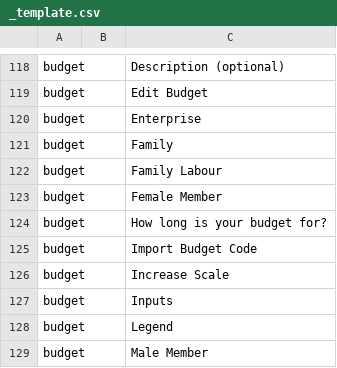
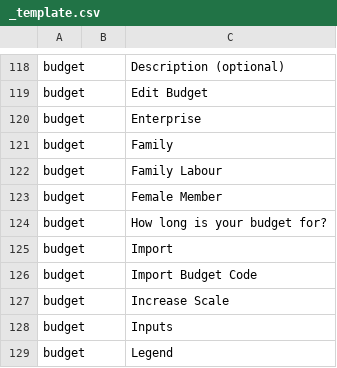
Before and after one commit to e-picsa/picsa-apps, a CSV file: libs/i18n/templates/_template.csv, drawn as a sheet; only a part is shown, gaps mark what is left out; the shorter side is filled out with more unchanged rows; the diff names each change by its address in the sheet, - before the commit and + after, or states it on an @@ line.

```diff
--- a/libs/i18n/templates/_template.csv
+++ b/libs/i18n/templates/_template.csv
+row 125: budget |  | Import
```
Also changed, not shown: 9 other files.
